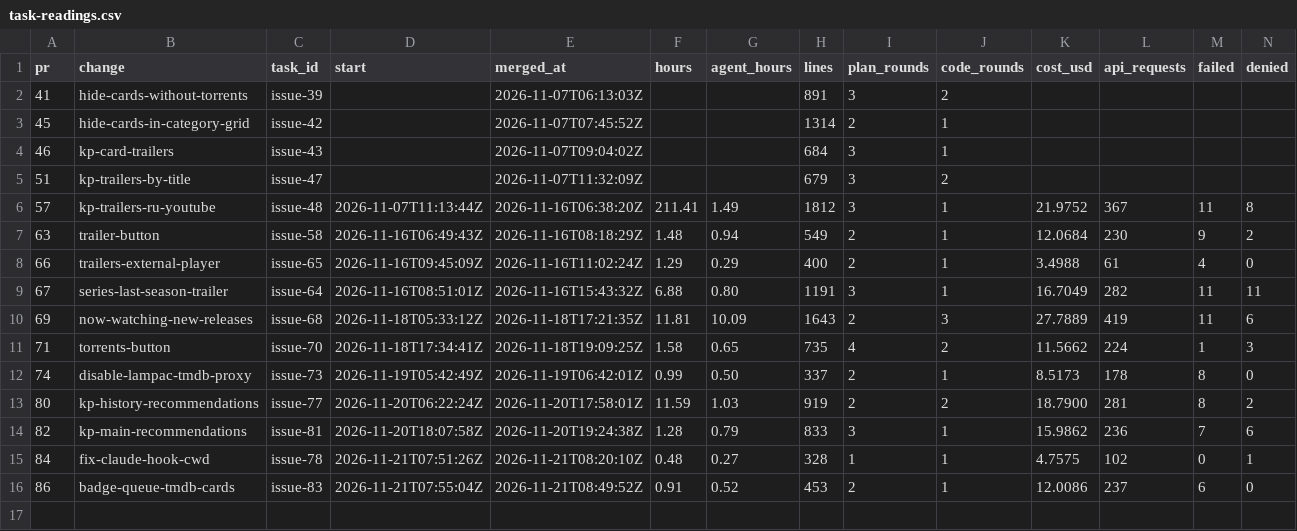
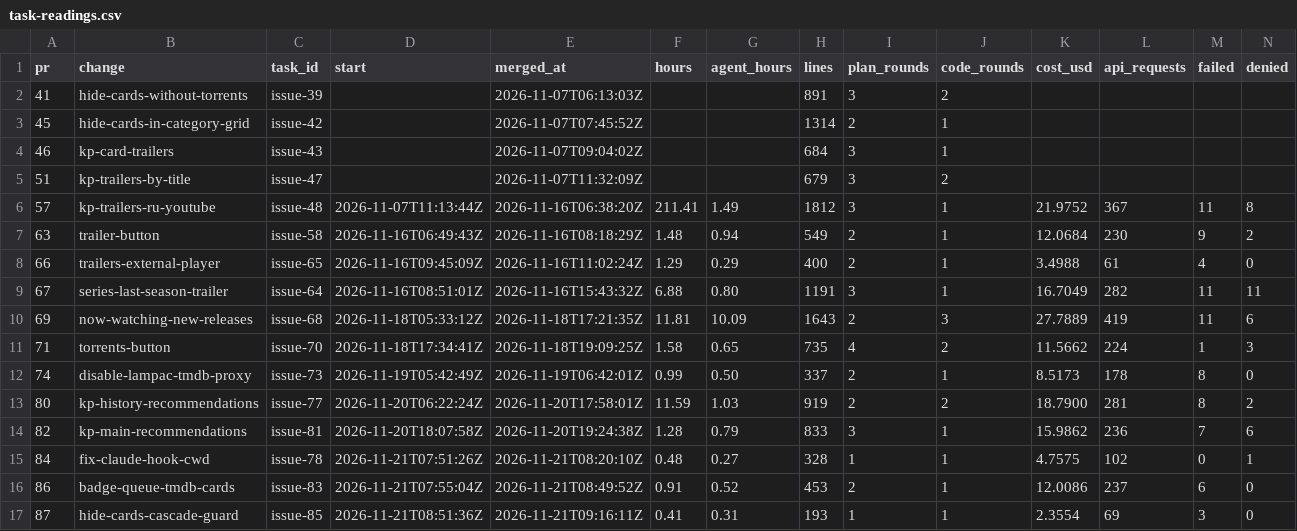
Before and after one commit to ekolvah/lampa-mediacenter, a CSV file: task-readings.csv, drawn as a sheet; only a part is shown; rows hold the shown columns only; the diff names each change by its address in the sheet, - before the commit and + after, or states it on an @@ line.

```diff
--- a/task-readings.csv
+++ b/task-readings.csv
+row 17: 87 | hide-cards-cascade-guard | issue-85 | 2026-11-21T08:51:36Z | 2026-11-21T09:16:11Z | 0.41 | 0.31 | 193 | 1 | 1 | 2.3554 | 69 | 3 | 0
```
